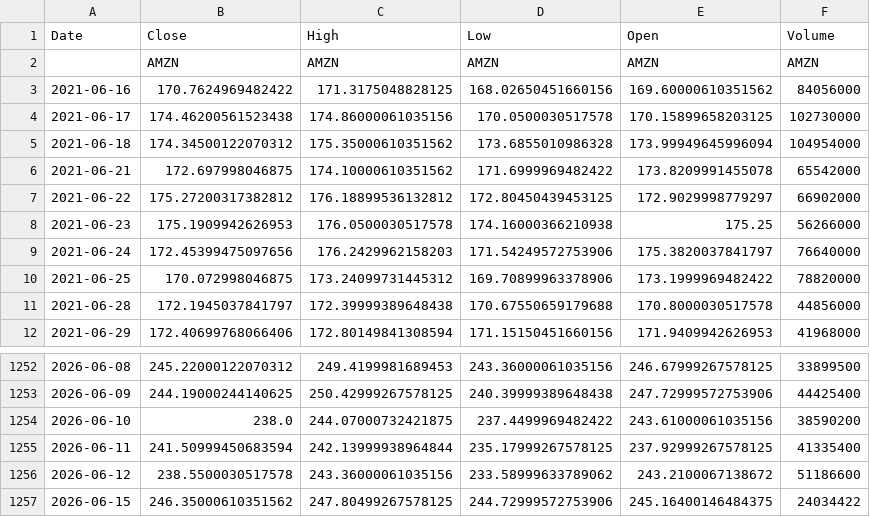
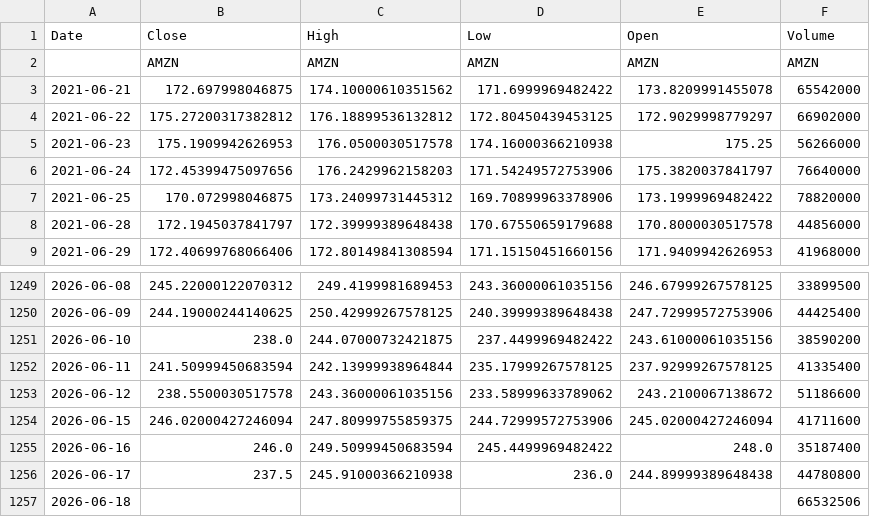
Before and after one commit to rguico09/Stock-Predictor, a CSV file: data/raw/AMZN.csv, drawn as a sheet; only a part is shown, gaps mark what is left out.

```diff
--- a/data/raw/AMZN.csv
+++ b/data/raw/AMZN.csv
@@ -2,5 +2,2 @@ Date,Close,High,Low,Open,Volume
 ,AMZN,AMZN,AMZN,AMZN,AMZN
-2021-06-16,170.7624969482422,171.3175048828125,168.02650451660156,169.60000610351562,84056000
-2021-06-17,174.46200561523438,174.86000061035156,170.0500030517578,170.15899658203125,102730000
-2021-06-18,174.34500122070312,175.35000610351562,173.6855010986328,173.99949645996094,104954000
 2021-06-21,172.697998046875,174.10000610351562,171.6999969482422,173.8209991455078,65542000
@@ -1256,2 +1253,5 @@ Date,Close,High,Low,Open,Volume
 2026-06-12,238.5500030517578,243.36000061035156,233.58999633789062,243.2100067138672,51186600
-2026-06-15,246.35000610351562,247.80499267578125,244.72999572753906,245.16400146484375,24034422
+2026-06-15,246.02000427246094,247.80999755859375,244.72999572753906,245.02000427246094,41711600
+2026-06-16,246.0,249.50999450683594,245.4499969482422,248.0,35187400
+2026-06-17,237.5,245.91000366210938,236.0,244.89999389648438,44780800
+2026-06-18,,,,,66532506
```
Also changed, not shown: data/processed/AAPL_cleaned.csv, data/processed/AMZN_cleaned.csv, 16 other files.
